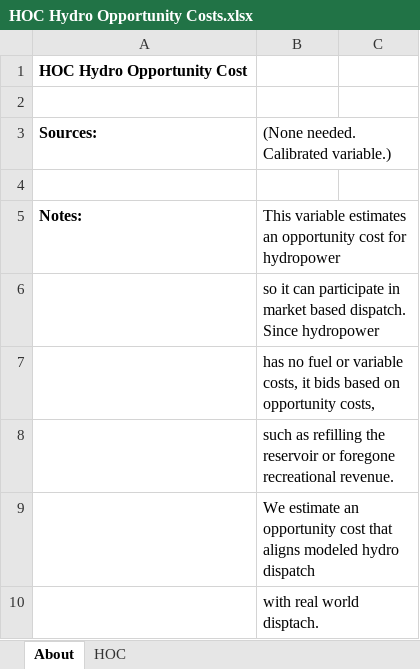
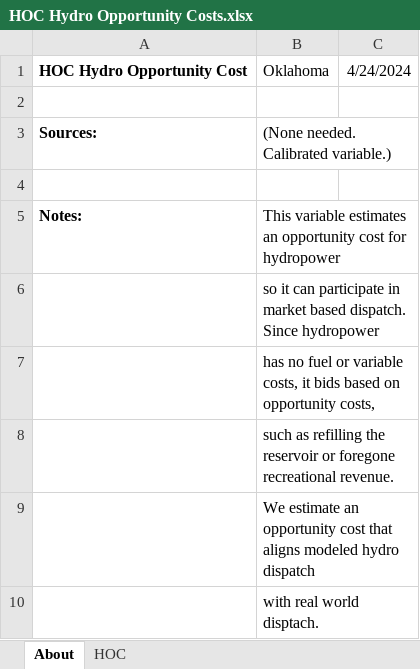
Before and after one commit to EnergyInnovation/eps-oklahoma, an Excel workbook: InputData/elec/HOC/HOC Hydro Opportunity Costs.xlsx, sheet About, drawn as a sheet; values as stored, in another font and other column widths than the file's, no borders; removed rows and columns are numbered as before the commit, all else as after; the diff names each change by its address in the sheet, - before the commit and + after, or states it on an @@ line.

```diff
--- a/InputData/elec/HOC/HOC Hydro Opportunity Costs.xlsx (sheet About)
+++ b/InputData/elec/HOC/HOC Hydro Opportunity Costs.xlsx (sheet About)
-row 1: HOC Hydro Opportunity Cost
+row 1: HOC Hydro Opportunity Cost | Oklahoma | 4/24/2024
```
Also changed, not shown: sheet HOC, InputData/ctrl-settings/BESHFoFRV/Boolean Elec Suppliers Have Foresight of Future RPS Values.xlsx, 21 other files.
